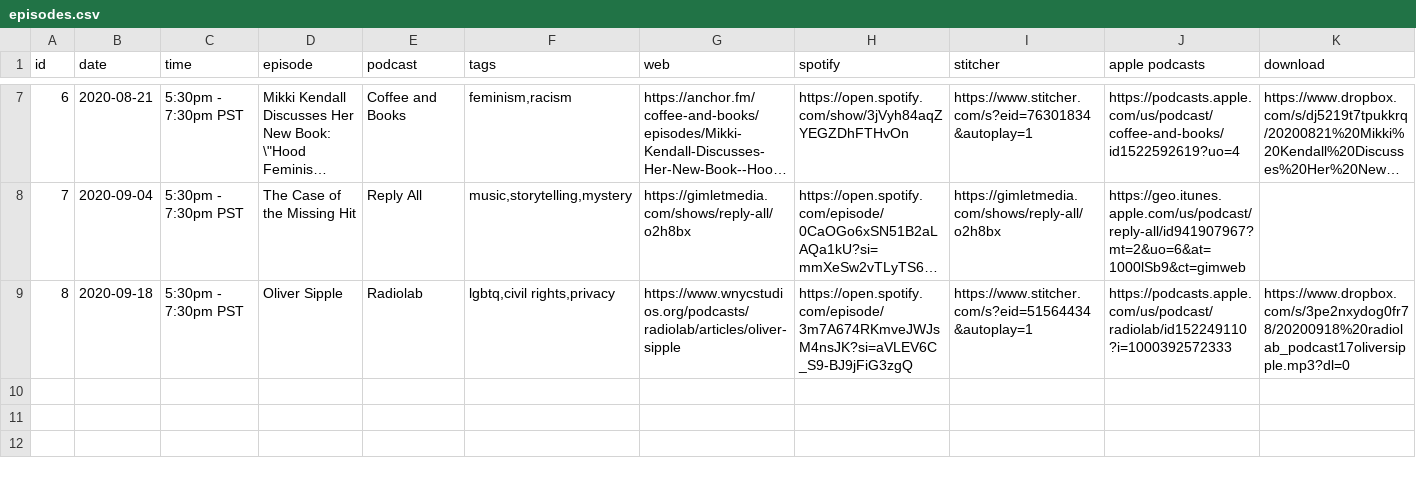
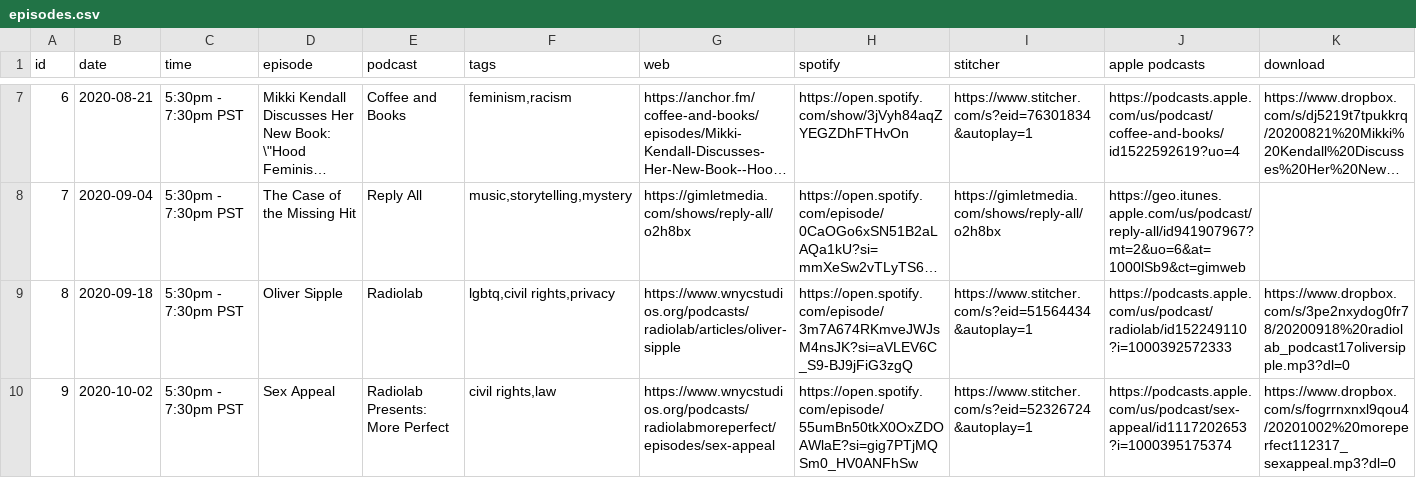
Before and after one commit to froseph/friday-podcast-club, a CSV file: episodes.csv, drawn as a sheet; only a part is shown, gaps mark what is left out; long unchanged cells end in …; the diff names each change by its address in the sheet, - before the commit and + after, or states it on an @@ line.

Commit message:
Add 20201002 podcast

```diff
--- a/episodes.csv
+++ b/episodes.csv
+row 10: 9 | 2020-10-02 | 5:30pm - 7:30pm PST | Sex Appeal | Radiolab Presents: More Perfect | civil rights,law | https://www.wnycstudios.org/podcasts/radiolabmoreperfect/episodes/sex-appeal | https://open.spotify.com/episode/55umBn50tkX0OxZDOAWlaE?si=gig7PTjMQSm0_HV0ANFhSw | https://www.stitcher.com/s?eid=52326724&autoplay=1 | https://podcasts.apple.com/us/podcast/sex-appeal/id1117202653?i=1000395175374 | https://www.dropbox.com/s/fogrrnxnxl9qou4/20201002%20moreperfect112317_sexappeal.mp3?dl=0
```
Also changed, not shown: 1 other file.
